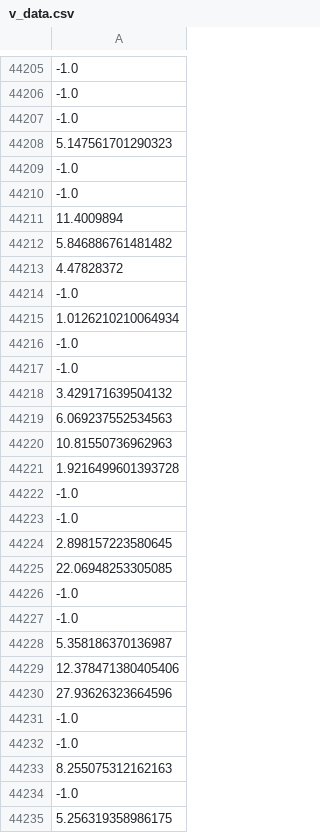
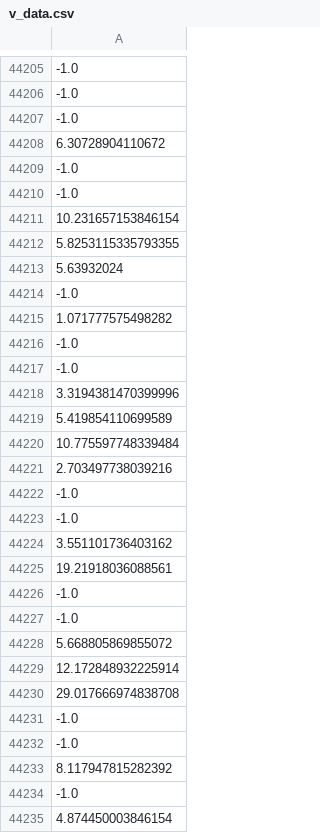
Before and after one commit to osj05081/project6, a CSV file: data/v_data.csv, drawn as a sheet; only a part is shown, gaps mark what is left out; the diff covers the shown part only; the diff names each change by its address in the sheet, - before the commit and + after, or states it on an @@ line.

```diff
--- a/data/v_data.csv
+++ b/data/v_data.csv
-A44208: 5.147561701290323
+A44208: 6.30728904110672
-A44211: 11.4009894
+A44211: 10.231657153846154
-A44212: 5.846886761481482
+A44212: 5.8253115335793355
-A44213: 4.47828372
+A44213: 5.63932024
-A44215: 1.0126210210064934
+A44215: 1.071777575498282
-A44218: 3.429171639504132
+A44218: 3.3194381470399996
-A44219: 6.069237552534563
+A44219: 5.419854110699589
-A44220: 10.81550736962963
+A44220: 10.775597748339484
-A44221: 1.9216499601393728
+A44221: 2.703497738039216
-A44224: 2.898157223580645
+A44224: 3.551101736403162
-A44225: 22.06948253305085
+A44225: 19.21918036088561
-A44228: 5.358186370136987
+A44228: 5.668805869855072
-A44229: 12.378471380405406
+A44229: 12.172848932225914
-A44230: 27.93626323664596
+A44230: 29.017666974838708
-A44233: 8.255075312162163
+A44233: 8.117947815282392
-A44235: 5.256319358986175
+A44235: 4.874450003846154
```
Also changed, not shown: 82 edited cells elsewhere in this file.
